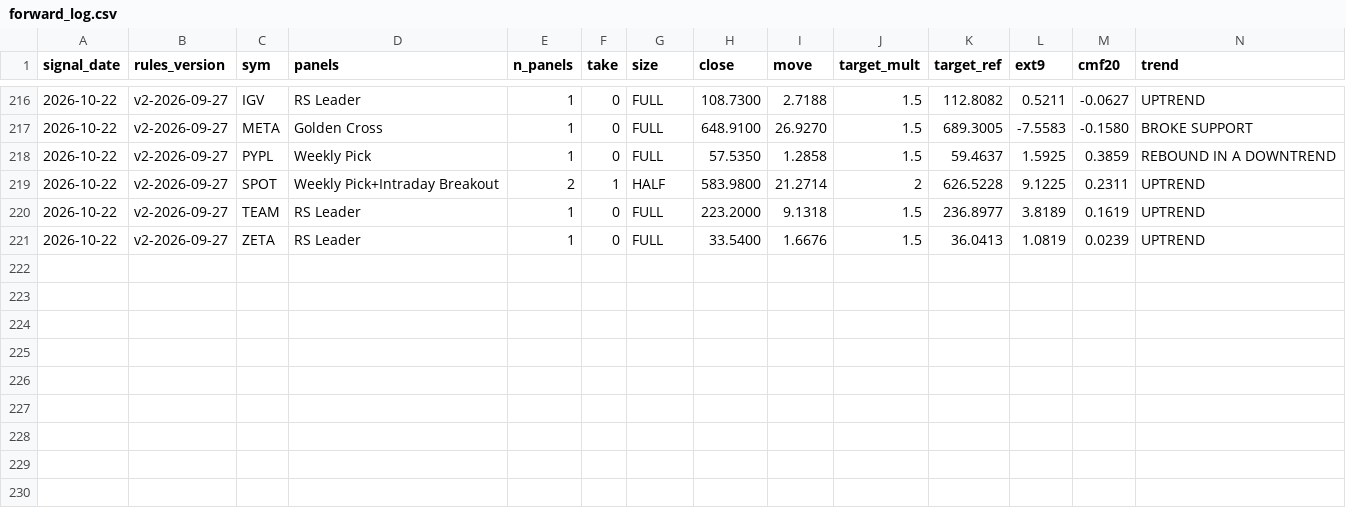
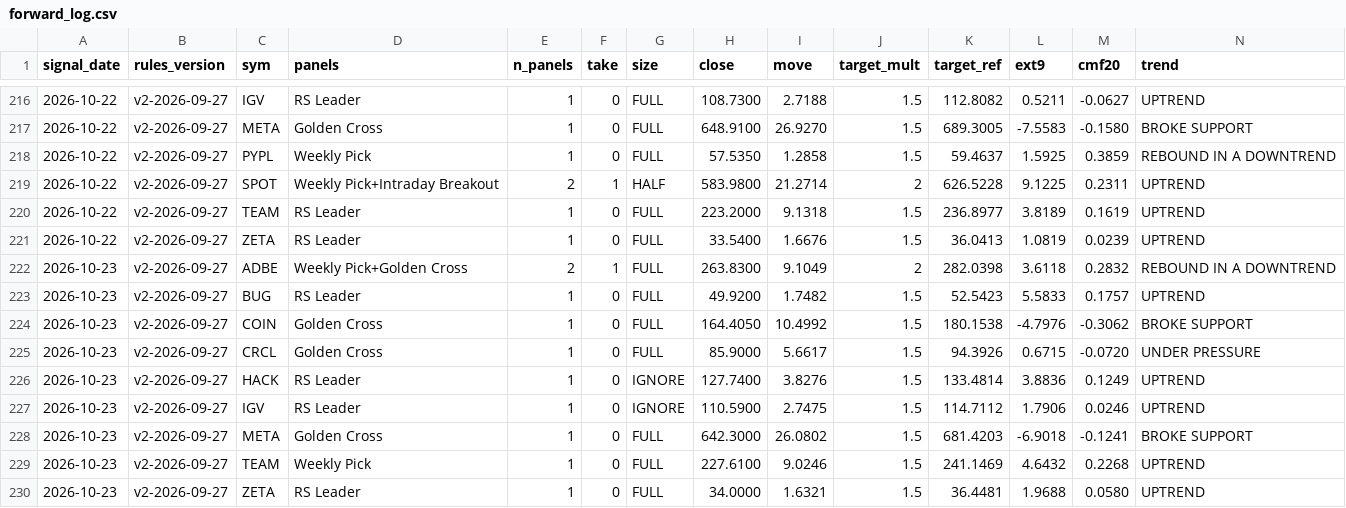
Before and after one commit to Moopheus1/Basket-Command-Centre-3, a CSV file: docs/forward_log.csv, drawn as a sheet; only a part is shown, gaps mark what is left out; rows hold the shown columns only; the diff names each change by its address in the sheet, - before the commit and + after, or states it on an @@ line.

```diff
--- a/docs/forward_log.csv
+++ b/docs/forward_log.csv
+row 222: 2026-10-23 | v2-2026-09-27 | ADBE | Weekly Pick+Golden Cross | 2 | 1 | FULL | 263.8300 | 9.1049 | 2 | 282.0398 | 3.6118 | 0.2832 | REBOUND IN A DOWNTREND
+row 223: 2026-10-23 | v2-2026-09-27 | BUG | RS Leader | 1 | 0 | FULL | 49.9200 | 1.7482 | 1.5 | 52.5423 | 5.5833 | 0.1757 | UPTREND
+row 224: 2026-10-23 | v2-2026-09-27 | COIN | Golden Cross | 1 | 0 | FULL | 164.4050 | 10.4992 | 1.5 | 180.1538 | -4.7976 | -0.3062 | BROKE SUPPORT
+row 225: 2026-10-23 | v2-2026-09-27 | CRCL | Golden Cross | 1 | 0 | FULL | 85.9000 | 5.6617 | 1.5 | 94.3926 | 0.6715 | -0.0720 | UNDER PRESSURE
+row 226: 2026-10-23 | v2-2026-09-27 | HACK | RS Leader | 1 | 0 | IGNORE | 127.7400 | 3.8276 | 1.5 | 133.4814 | 3.8836 | 0.1249 | UPTREND
+row 227: 2026-10-23 | v2-2026-09-27 | IGV | RS Leader | 1 | 0 | IGNORE | 110.5900 | 2.7475 | 1.5 | 114.7112 | 1.7906 | 0.0246 | UPTREND
+row 228: 2026-10-23 | v2-2026-09-27 | META | Golden Cross | 1 | 0 | FULL | 642.3000 | 26.0802 | 1.5 | 681.4203 | -6.9018 | -0.1241 | BROKE SUPPORT
+row 229: 2026-10-23 | v2-2026-09-27 | TEAM | Weekly Pick | 1 | 0 | FULL | 227.6100 | 9.0246 | 1.5 | 241.1469 | 4.6432 | 0.2268 | UPTREND
+row 230: 2026-10-23 | v2-2026-09-27 | ZETA | RS Leader | 1 | 0 | FULL | 34.0000 | 1.6321 | 1.5 | 36.4481 | 1.9688 | 0.0580 | UPTREND
```
Also changed, not shown: 2 other files.
